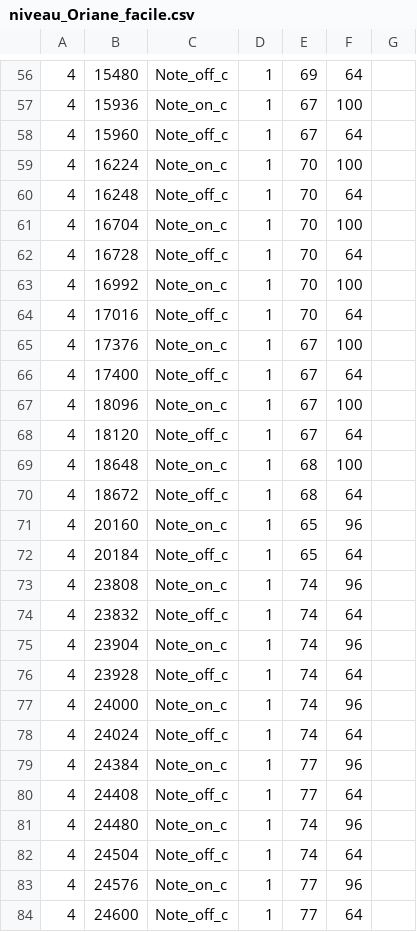
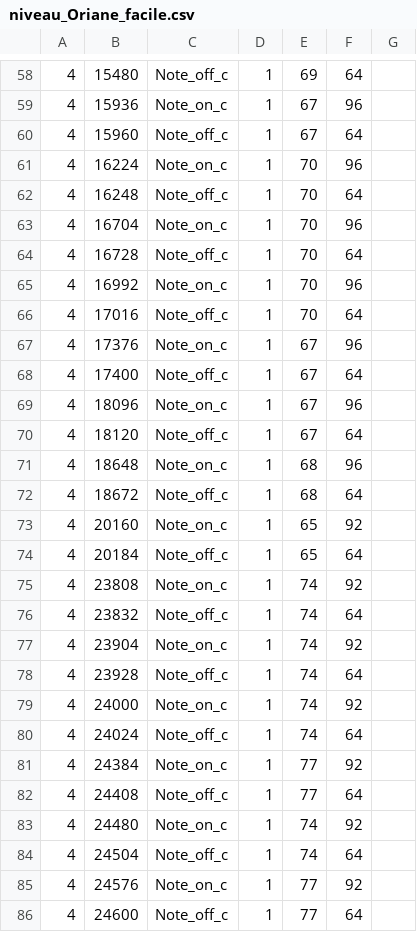
Before and after one commit to OkistanPro/ASRG-Game, a CSV file: core/levelfiles/niveau_Oriane_facile.csv, drawn as a sheet; only a part is shown, gaps mark what is left out; the diff covers the shown part only.

```diff
--- a/core/levelfiles/niveau_Oriane_facile.csv
+++ b/core/levelfiles/niveau_Oriane_facile.csv
@@ -56,29 +58,29 @@
 4, 15480, Note_off_c, 1, 69, 64
-4, 15936, Note_on_c, 1, 67, 100
+4, 15936, Note_on_c, 1, 67, 96
 4, 15960, Note_off_c, 1, 67, 64
-4, 16224, Note_on_c, 1, 70, 100
+4, 16224, Note_on_c, 1, 70, 96
 4, 16248, Note_off_c, 1, 70, 64
-4, 16704, Note_on_c, 1, 70, 100
+4, 16704, Note_on_c, 1, 70, 96
 4, 16728, Note_off_c, 1, 70, 64
-4, 16992, Note_on_c, 1, 70, 100
+4, 16992, Note_on_c, 1, 70, 96
 4, 17016, Note_off_c, 1, 70, 64
-4, 17376, Note_on_c, 1, 67, 100
+4, 17376, Note_on_c, 1, 67, 96
 4, 17400, Note_off_c, 1, 67, 64
-4, 18096, Note_on_c, 1, 67, 100
+4, 18096, Note_on_c, 1, 67, 96
 4, 18120, Note_off_c, 1, 67, 64
-4, 18648, Note_on_c, 1, 68, 100
+4, 18648, Note_on_c, 1, 68, 96
 4, 18672, Note_off_c, 1, 68, 64
-4, 20160, Note_on_c, 1, 65, 96
+4, 20160, Note_on_c, 1, 65, 92
 4, 20184, Note_off_c, 1, 65, 64
-4, 23808, Note_on_c, 1, 74, 96
+4, 23808, Note_on_c, 1, 74, 92
 4, 23832, Note_off_c, 1, 74, 64
-4, 23904, Note_on_c, 1, 74, 96
+4, 23904, Note_on_c, 1, 74, 92
 4, 23928, Note_off_c, 1, 74, 64
-4, 24000, Note_on_c, 1, 74, 96
+4, 24000, Note_on_c, 1, 74, 92
 4, 24024, Note_off_c, 1, 74, 64
-4, 24384, Note_on_c, 1, 77, 96
+4, 24384, Note_on_c, 1, 77, 92
 4, 24408, Note_off_c, 1, 77, 64
-4, 24480, Note_on_c, 1, 74, 96
+4, 24480, Note_on_c, 1, 74, 92
 4, 24504, Note_off_c, 1, 74, 64
-4, 24576, Note_on_c, 1, 77, 96
+4, 24576, Note_on_c, 1, 77, 92
 4, 24600, Note_off_c, 1, 77, 64
```
Also changed, not shown: 2 added rows, 2 removed rows, 1 moved row and 20 edited cells elsewhere in this file.
